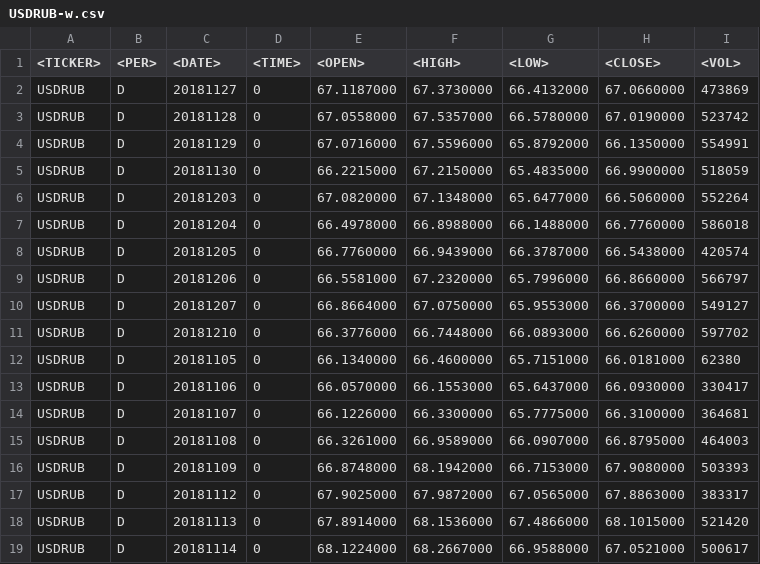
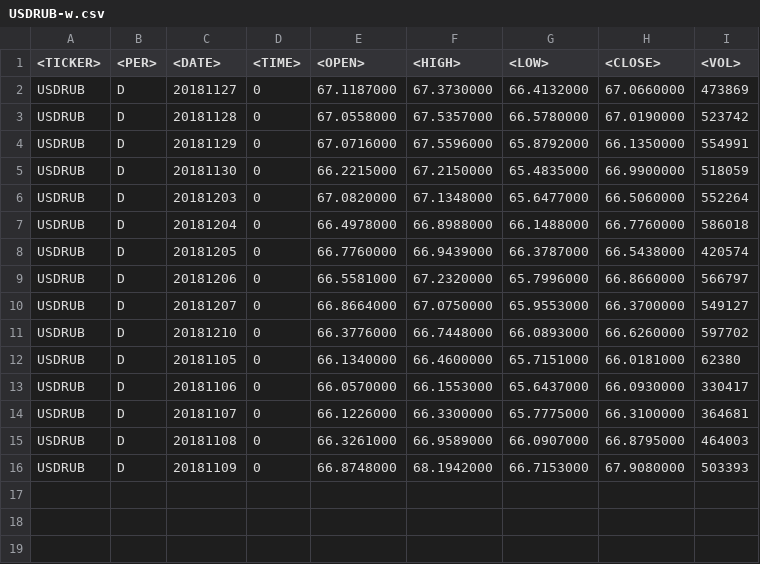
Before and after one commit to koa73/market-model, a CSV file: data/USDRUB-w.csv, drawn as a sheet.

```diff
--- a/data/USDRUB-w.csv
+++ b/data/USDRUB-w.csv
@@ -16,4 +16 @@ USDRUB;D;20181108;0;66.3261000;66.9589000;66.0907000;66.8795000;464003
 USDRUB;D;20181109;0;66.8748000;68.1942000;66.7153000;67.9080000;503393
-USDRUB;D;20181112;0;67.9025000;67.9872000;67.0565000;67.8863000;383317
-USDRUB;D;20181113;0;67.8914000;68.1536000;67.4866000;68.1015000;521420
-USDRUB;D;20181114;0;68.1224000;68.2667000;66.9588000;67.0521000;500617
```
Also changed, not shown: 14 other files.
